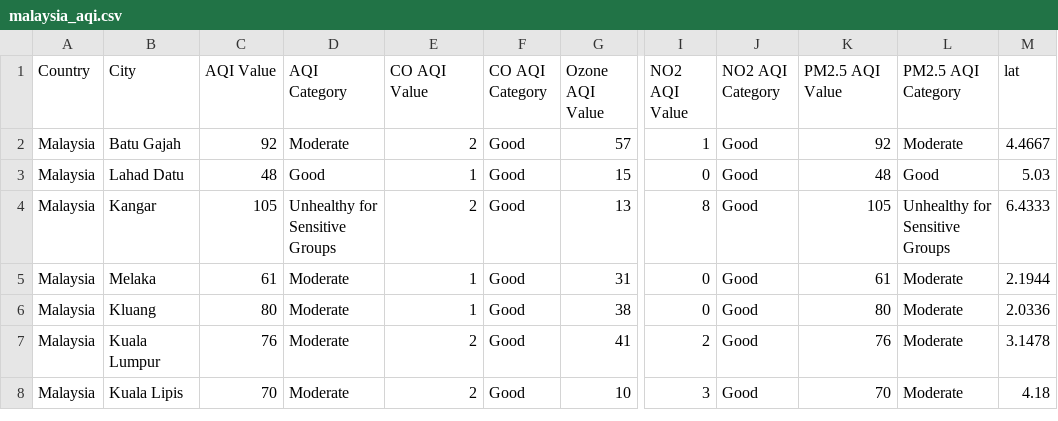
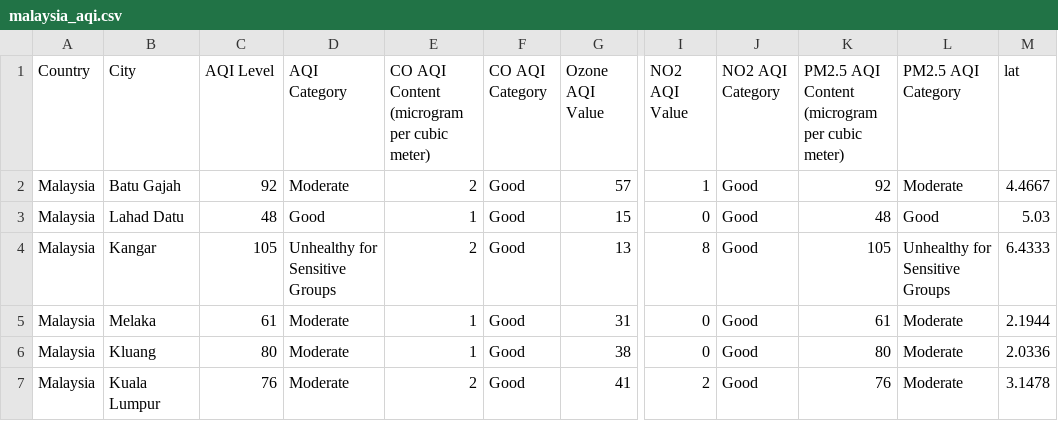
Before and after one commit to HanifRafli/3179, a CSV file: malaysia_aqi.csv, drawn as a sheet; only a part is shown, gaps mark what is left out; the shorter side is filled out with more unchanged rows; the diff names each change by its address in the sheet, - before the commit and + after, or states it on an @@ line.

```diff
--- a/malaysia_aqi.csv
+++ b/malaysia_aqi.csv
-C1: AQI Value
+C1: AQI Level
-E1: CO AQI Value
+E1: CO AQI Content (microgram per cubic meter)
-K1: PM2.5 AQI Value
+K1: PM2.5 AQI Content (microgram per cubic meter)
```
Also changed, not shown: 1 other file.
